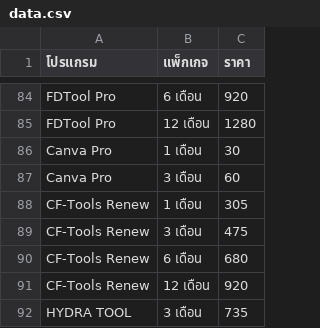
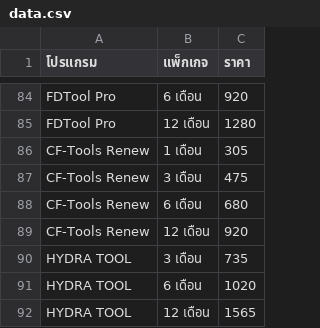
Before and after one commit to sathapon-son/web_EliteUnlock, a CSV file: data.csv, drawn as a sheet; only a part is shown, gaps mark what is left out; the shorter side is filled out with more unchanged rows; the diff names each change by its address in the sheet, - before the commit and + after, or states it on an @@ line.

Commit message:
Update data.csv

```diff
--- a/data.csv
+++ b/data.csv
-row 86: Canva Pro | 1 เดือน | 30
-row 87: Canva Pro | 3 เดือน | 60
```
